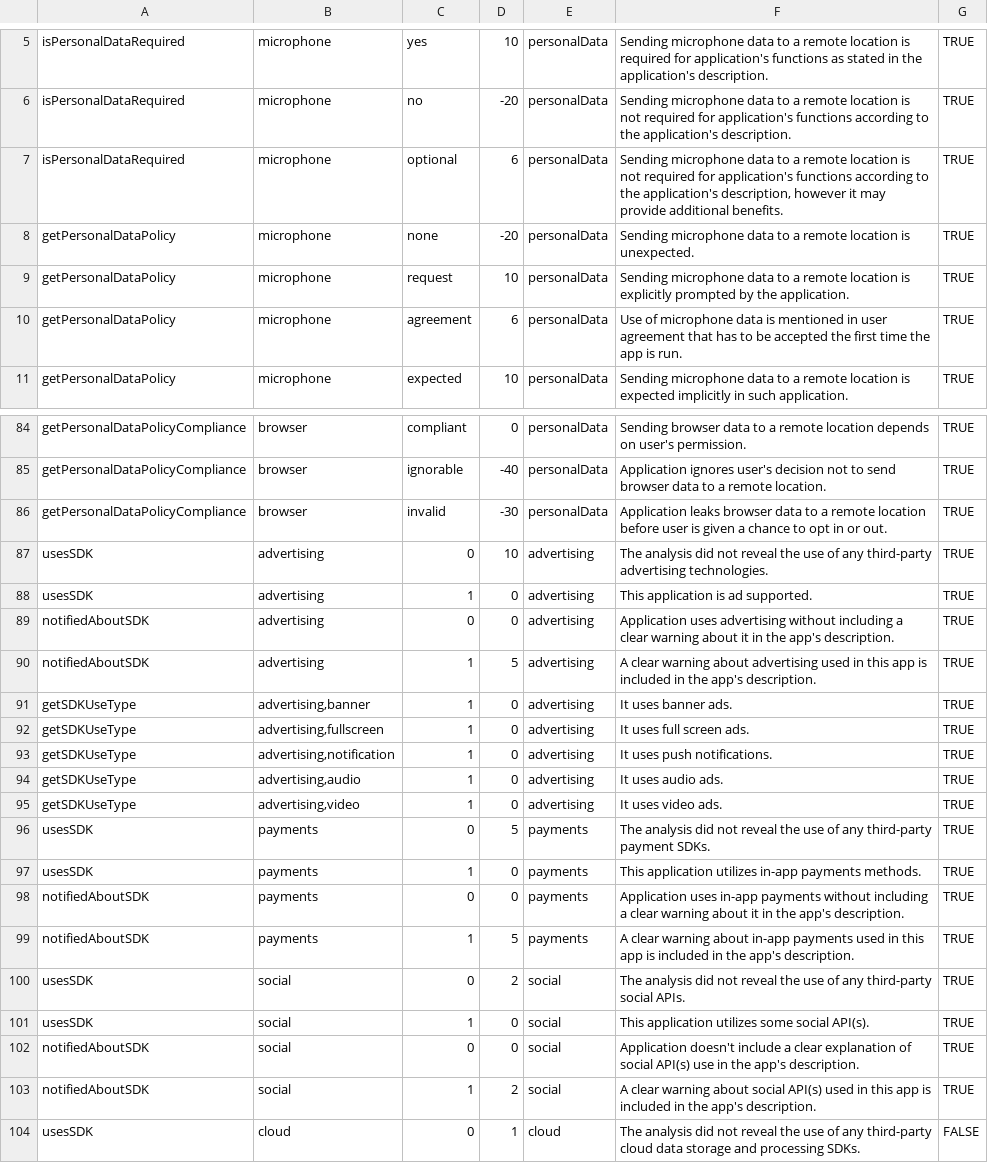
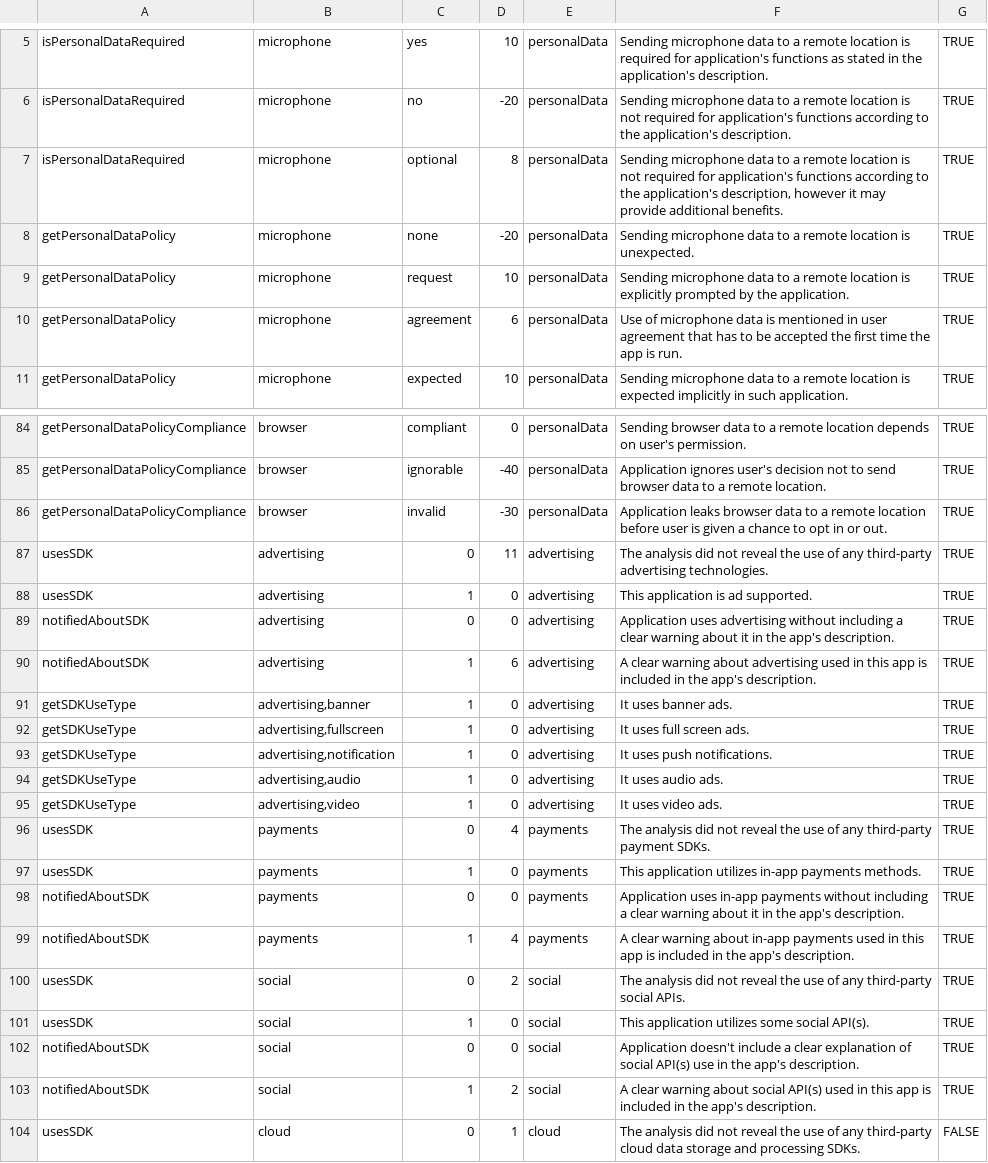
Before and after one commit to plainmark/sdk-php, a CSV file: lib/config.csv, drawn as a sheet; only a part is shown, gaps mark what is left out.

Commit message:
config tuning

```diff
--- a/lib/config.csv
+++ b/lib/config.csv
@@ -6,3 +6,3 @@ isPersonalDataRequired	microphone	yes	10	personalData	Sending microphone data to
 isPersonalDataRequired	microphone	no	-20	personalData	Sending microphone data to a remote location is not required for application's functions according to the application's description.	TRUE
-isPersonalDataRequired	microphone	optional	6	personalData	Sending microphone data to a remote location is not required for application's functions  according to the application's description, however it may provide additional benefits.	TRUE
+isPersonalDataRequired	microphone	optional	8	personalData	Sending microphone data to a remote location is not required for application's functions  according to the application's description, however it may provide additional benefits.	TRUE
 getPersonalDataPolicy	microphone	none	-20	personalData	Sending microphone data to a remote location is unexpected.	TRUE
@@ -86,6 +86,6 @@ getPersonalDataPolicyCompliance	browser	ignorable	-40	personalData	Application i
 getPersonalDataPolicyCompliance	browser	invalid	-30	personalData	Application leaks browser data to a remote location before user is given a chance to opt in or out.	TRUE
-usesSDK	advertising	0	10	advertising	The analysis did not reveal the use of any third-party advertising technologies.	TRUE
+usesSDK	advertising	0	11	advertising	The analysis did not reveal the use of any third-party advertising technologies.	TRUE
 usesSDK	advertising	1	0	advertising	This application is ad supported.	TRUE
 notifiedAboutSDK	advertising	0	0	advertising	Application uses advertising without including a clear warning about it in the app's description.	TRUE
-notifiedAboutSDK	advertising	1	5	advertising	A clear warning about advertising used in this app is included in the app's description.	TRUE
+notifiedAboutSDK	advertising	1	6	advertising	A clear warning about advertising used in this app is included in the app's description.	TRUE
 getSDKUseType	advertising,banner	1	0	advertising	It uses banner ads.	TRUE
@@ -95,6 +95,6 @@ getSDKUseType	advertising,audio	1	0	advertising	It uses audio ads.	TRUE
 getSDKUseType	advertising,video	1	0	advertising	It uses video ads.	TRUE
-usesSDK	payments	0	5	payments	The analysis did not reveal the use of any third-party payment SDKs.	TRUE
+usesSDK	payments	0	4	payments	The analysis did not reveal the use of any third-party payment SDKs.	TRUE
 usesSDK	payments	1	0	payments	This application utilizes in-app payments methods.	TRUE
 notifiedAboutSDK	payments	0	0	payments	Application uses in-app payments without including a clear warning about it in the app's description.	TRUE
-notifiedAboutSDK	payments	1	5	payments	A clear warning about in-app payments used in this app is included in the app's description.	TRUE
+notifiedAboutSDK	payments	1	4	payments	A clear warning about in-app payments used in this app is included in the app's description.	TRUE
 usesSDK	social	0	2	social	The analysis did not reveal the use of any third-party social APIs.	TRUE
```
